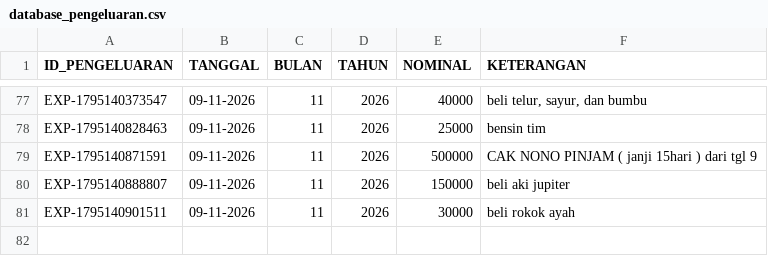
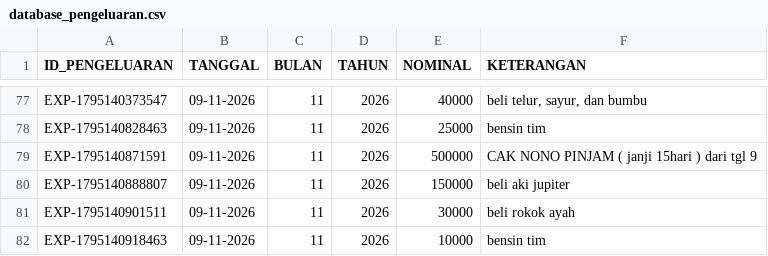
Before and after one commit to ilyasajha5-cpu/like-billing, a CSV file: database_pengeluaran.csv, drawn as a sheet; only a part is shown, gaps mark what is left out.

Commit message:
Fast-Sync database_pengeluaran.csv

```diff
--- a/database_pengeluaran.csv
+++ b/database_pengeluaran.csv
@@ -81 +81,2 @@ ID_PENGELUARAN,TANGGAL,BULAN,TAHUN,NOMINAL,KETERANGAN
 "EXP-1795140901511","09-11-2026","11","2026","30000","beli rokok ayah"
+"EXP-1795140918463","09-11-2026","11","2026","10000","bensin tim"
```
